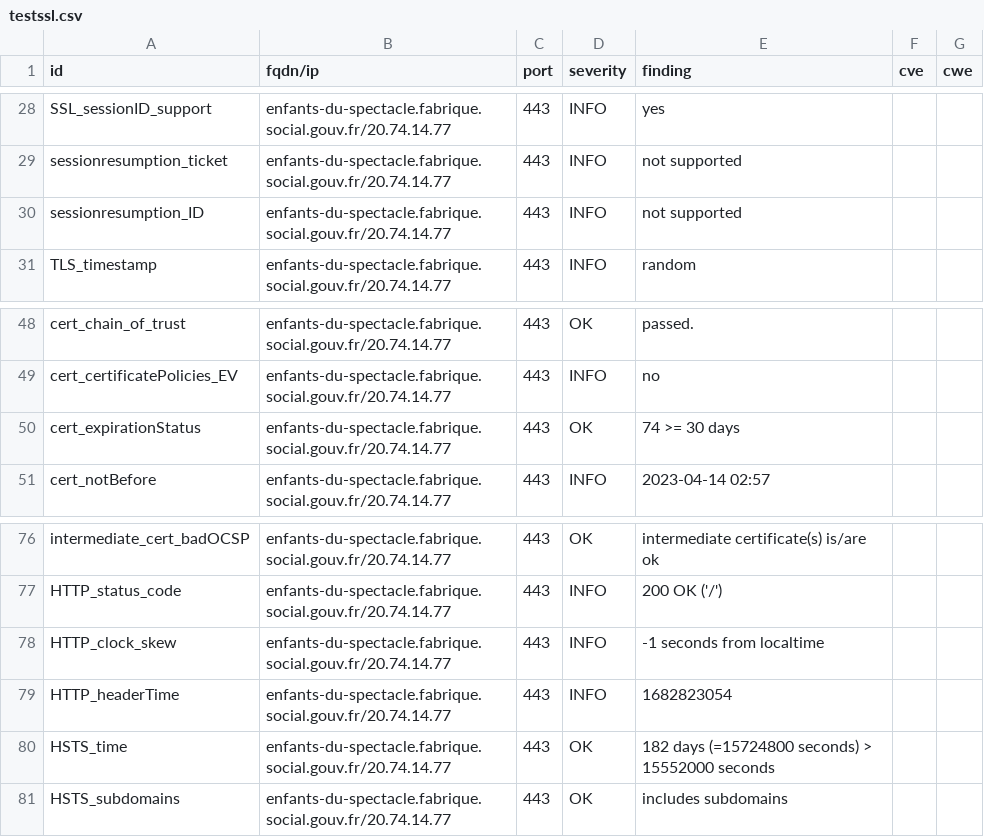
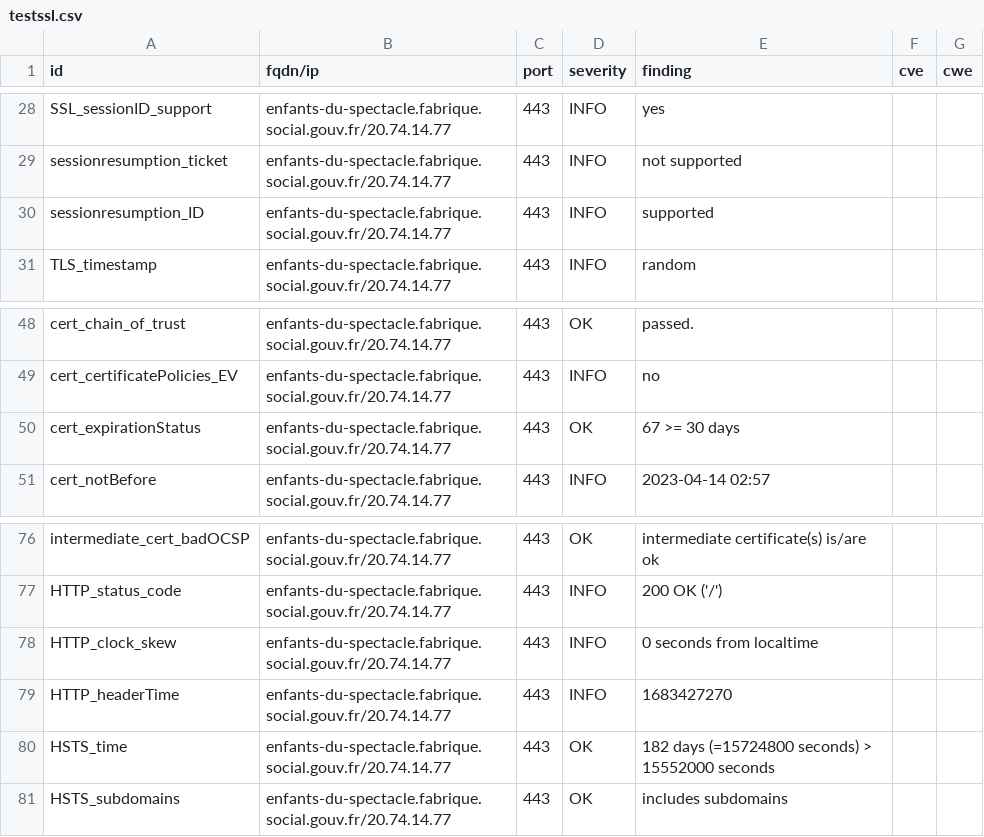
Before and after one commit to SocialGouv/dashlord-fabrique, a CSV file: results/aHR0cHM6Ly9lbmZhbnRzLWR1LXNwZWN0YWNsZS5mYWJyaXF1ZS5zb2NpYWwuZ291di5mcg==/testssl.csv, drawn as a sheet; only a part is shown, gaps mark what is left out.

```diff
--- a/results/aHR0cHM6Ly9lbmZhbnRzLWR1LXNwZWN0YWNsZS5mYWJyaXF1ZS5zb2NpYWwuZ291di5mcg==/testssl.csv
+++ b/results/aHR0cHM6Ly9lbmZhbnRzLWR1LXNwZWN0YWNsZS5mYWJyaXF1ZS5zb2NpYWwuZ291di5mcg==/testssl.csv
@@ -29,3 +29,3 @@
 "sessionresumption_ticket","enfants-du-spectacle.fabrique.social.gouv.fr/20.74.14.77","443","INFO","not supported","",""
-"sessionresumption_ID","enfants-du-spectacle.fabrique.social.gouv.fr/20.74.14.77","443","INFO","not supported","",""
+"sessionresumption_ID","enfants-du-spectacle.fabrique.social.gouv.fr/20.74.14.77","443","INFO","supported","",""
 "TLS_timestamp","enfants-du-spectacle.fabrique.social.gouv.fr/20.74.14.77","443","INFO","random","",""
@@ -49,3 +49,3 @@
 "cert_certificatePolicies_EV","enfants-du-spectacle.fabrique.social.gouv.fr/20.74.14.77","443","INFO","no","",""
-"cert_expirationStatus","enfants-du-spectacle.fabrique.social.gouv.fr/20.74.14.77","443","OK","74 >= 30 days","",""
+"cert_expirationStatus","enfants-du-spectacle.fabrique.social.gouv.fr/20.74.14.77","443","OK","67 >= 30 days","",""
 "cert_notBefore","enfants-du-spectacle.fabrique.social.gouv.fr/20.74.14.77","443","INFO","2023-04-14 02:57","",""
@@ -77,4 +77,4 @@
 "HTTP_status_code","enfants-du-spectacle.fabrique.social.gouv.fr/20.74.14.77","443","INFO","200 OK ('/')","",""
-"HTTP_clock_skew","enfants-du-spectacle.fabrique.social.gouv.fr/20.74.14.77","443","INFO","-1 seconds from localtime","",""
-"HTTP_headerTime","enfants-du-spectacle.fabrique.social.gouv.fr/20.74.14.77","443","INFO","1682823054","",""
+"HTTP_clock_skew","enfants-du-spectacle.fabrique.social.gouv.fr/20.74.14.77","443","INFO","0 seconds from localtime","",""
+"HTTP_headerTime","enfants-du-spectacle.fabrique.social.gouv.fr/20.74.14.77","443","INFO","1683427270","",""
 "HSTS_time","enfants-du-spectacle.fabrique.social.gouv.fr/20.74.14.77","443","OK","182 days (=15724800 seconds) > 15552000 seconds","",""
```
Also changed, not shown: 8 other files.
